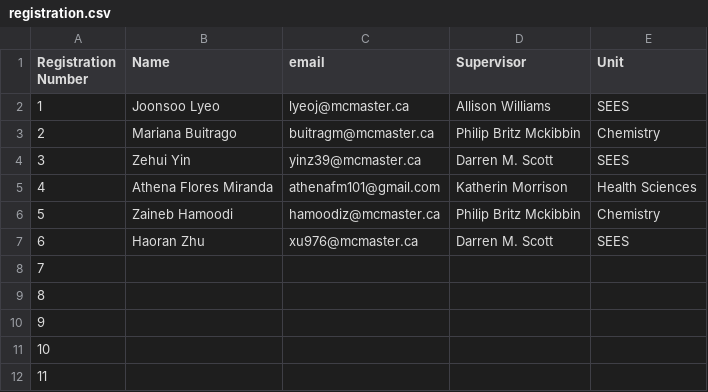
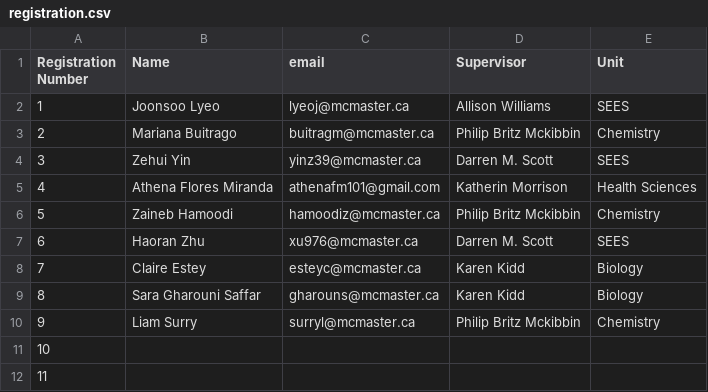
Before and after one commit to paezha/Reproducible-Research-Workflow, a CSV file: Enrollment/2024/registration.csv, drawn as a sheet.

Commit message:
Updated registration

```diff
--- a/Enrollment/2024/registration.csv
+++ b/Enrollment/2024/registration.csv
@@ -7,5 +7,5 @@ Registration Number,Name,email,Supervisor,Unit
 6,Haoran Zhu,xu976@mcmaster.ca,Darren M. Scott,SEES
-7,,,,
-8,,,,
-9,,,,
+7,Claire Estey,esteyc@mcmaster.ca,Karen Kidd,Biology
+8,Sara Gharouni Saffar,gharouns@mcmaster.ca,Karen Kidd,Biology
+9,Liam Surry,surryl@mcmaster.ca,Philip Britz Mckibbin,Chemistry
 10,,,,
```
